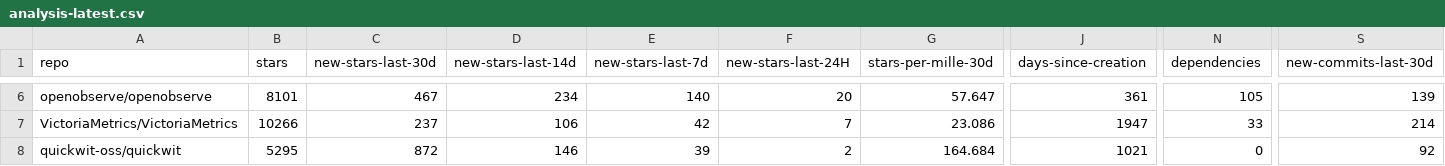
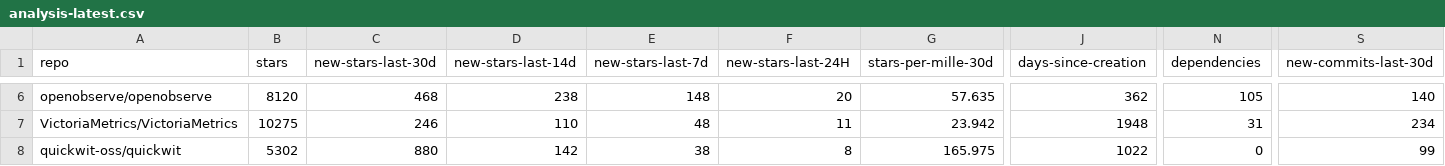
Before and after one commit to emanuelef/observability-tools-github-stats, a CSV file: analysis-latest.csv, drawn as a sheet; only a part is shown, gaps mark what is left out; the diff covers the shown part only; the diff names each change by its address in the sheet, - before the commit and + after, or states it on an @@ line.

```diff
--- a/analysis-latest.csv
+++ b/analysis-latest.csv
-B6 (stars): 8101
+B6 (stars): 8120
-C6 (new-stars-last-30d): 467
+C6 (new-stars-last-30d): 468
-D6 (new-stars-last-14d): 234
+D6 (new-stars-last-14d): 238
-E6 (new-stars-last-7d): 140
+E6 (new-stars-last-7d): 148
-G6 (stars-per-mille-30d): 57.647
+G6 (stars-per-mille-30d): 57.635
-J6 (days-since-creation): 361
+J6 (days-since-creation): 362
-S6 (new-commits-last-30d): 139
+S6 (new-commits-last-30d): 140
-B7 (stars): 10266
+B7 (stars): 10275
-C7 (new-stars-last-30d): 237
+C7 (new-stars-last-30d): 246
-D7 (new-stars-last-14d): 106
+D7 (new-stars-last-14d): 110
-E7 (new-stars-last-7d): 42
+E7 (new-stars-last-7d): 48
-F7 (new-stars-last-24H): 7
+F7 (new-stars-last-24H): 11
-G7 (stars-per-mille-30d): 23.086
+G7 (stars-per-mille-30d): 23.942
-J7 (days-since-creation): 1947
+J7 (days-since-creation): 1948
-N7 (dependencies): 33
+N7 (dependencies): 31
-S7 (new-commits-last-30d): 214
+S7 (new-commits-last-30d): 234
-B8 (stars): 5295
+B8 (stars): 5302
-C8 (new-stars-last-30d): 872
+C8 (new-stars-last-30d): 880
-D8 (new-stars-last-14d): 146
+D8 (new-stars-last-14d): 142
-E8 (new-stars-last-7d): 39
+E8 (new-stars-last-7d): 38
-F8 (new-stars-last-24H): 2
+F8 (new-stars-last-24H): 8
-G8 (stars-per-mille-30d): 164.684
+G8 (stars-per-mille-30d): 165.975
-J8 (days-since-creation): 1021
+J8 (days-since-creation): 1022
-S8 (new-commits-last-30d): 92
+S8 (new-commits-last-30d): 99
```
Also changed, not shown: 32 edited cells elsewhere in this file, 3 other files.
